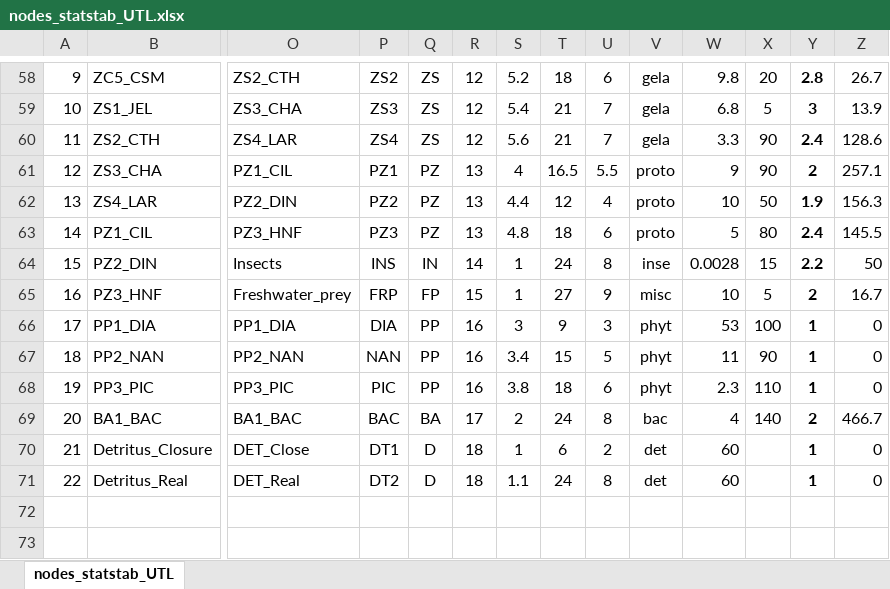
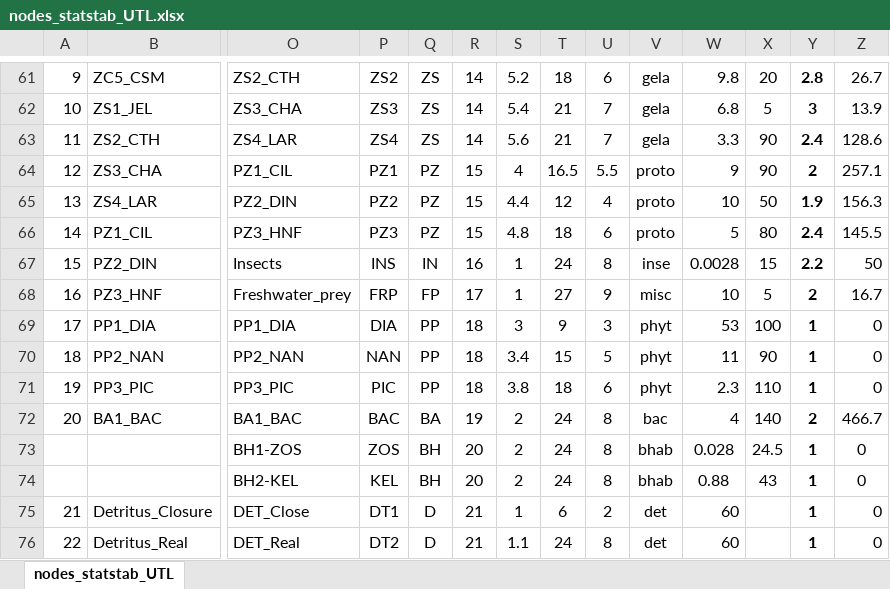
Before and after one commit to goldford/Ecosystem-Model-Data-Framework, an Excel workbook: data/ecopath/nodes_statstab_UTL.xlsx, sheet nodes_statstab_UTL, drawn as a sheet; only a part is shown, gaps mark what is left out; values as stored, in another font and other column widths than the file's, no borders; addresses are those after the commit; rows hold the shown columns only; the diff covers the shown part only; the diff names each change by its address in the sheet, - before the commit and + after, or states it on an @@ line.

```diff
--- a/data/ecopath/nodes_statstab_UTL.xlsx (sheet nodes_statstab_UTL)
+++ b/data/ecopath/nodes_statstab_UTL.xlsx (sheet nodes_statstab_UTL)
-R61:R63: 12
+R61:R63: 14
-R64:R66: 13
+R64:R66: 15
-R67: 14
+R67: 16
-R68: 15
+R68: 17
-R69:R71: 16
+R69:R71: 18
-R72: 17
+R72: 19
+row 73:  |  | BH1-ZOS | ZOS | BH | 20 | 2 | 24 | 8 | bhab | 0.028 | 24.5 | 1 | 0
+row 74:  |  | BH2-KEL | KEL | BH | 20 | 2 | 24 | 8 | bhab | 0.88 | 43 | 1 | 0
-R75:R76: 18
+R75:R76: 21
```
Also changed, not shown: 3 added rows and 49 edited cells elsewhere in this sheet, 8 other files.
